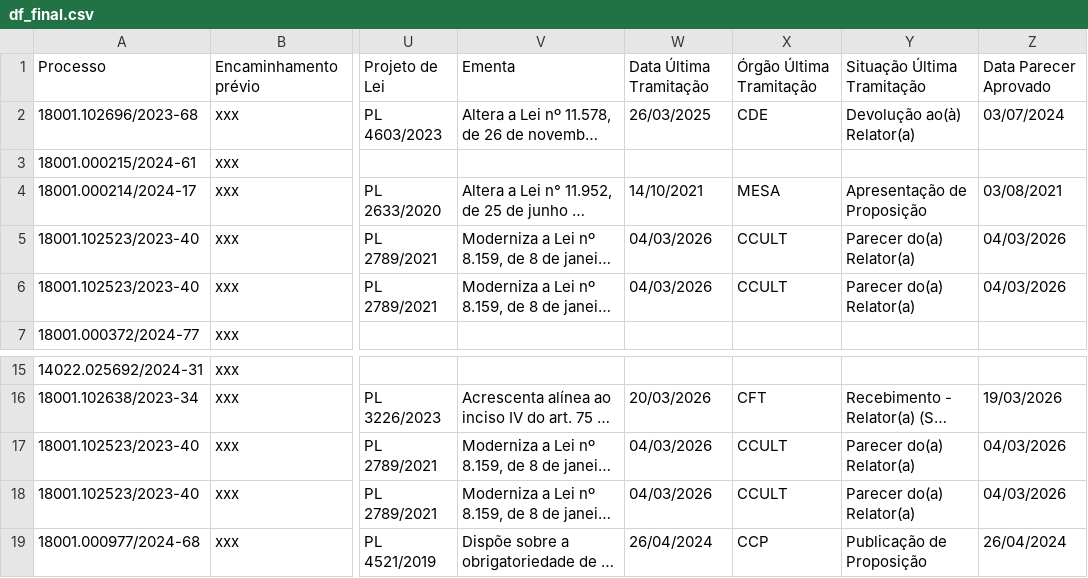
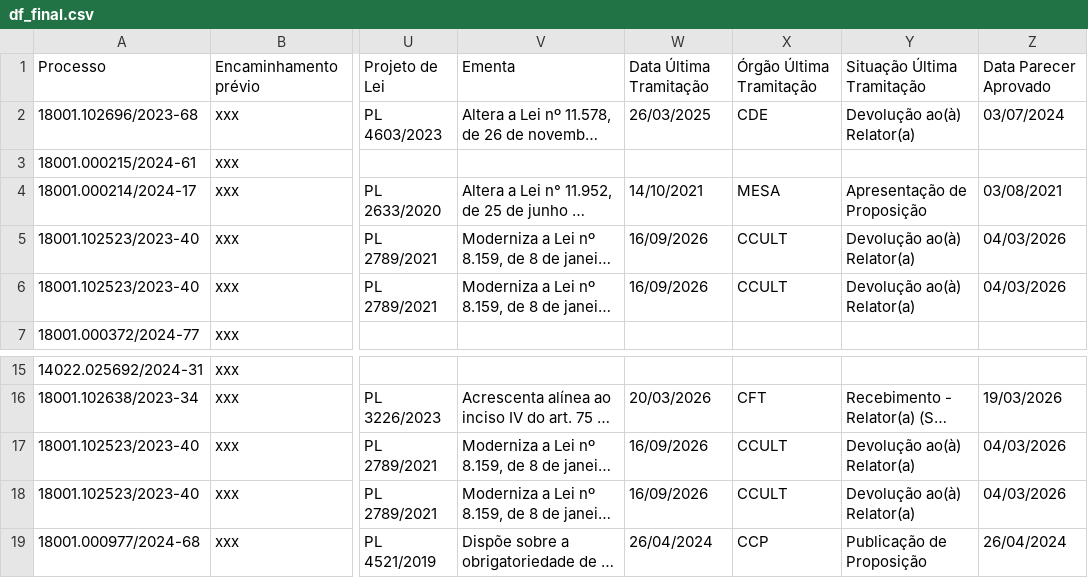
Before and after one commit to lab-dados-seges/monitoramento-parlamentar-delog, a CSV file: data/df_final.csv, drawn as a sheet; only a part is shown, gaps mark what is left out; long unchanged cells end in …; the diff names each change by its address in the sheet, - before the commit and + after, or states it on an @@ line.

```diff
--- a/data/df_final.csv
+++ b/data/df_final.csv
-W5:W6: 04/03/2026
+W5:W6: 16/09/2026
-Y5:Y6: Parecer do(a) Relator(a)
+Y5:Y6: Devolução ao(à) Relator(a)
-W17:W18: 04/03/2026
+W17:W18: 16/09/2026
-Y17:Y18: Parecer do(a) Relator(a)
+Y17:Y18: Devolução ao(à) Relator(a)
```
